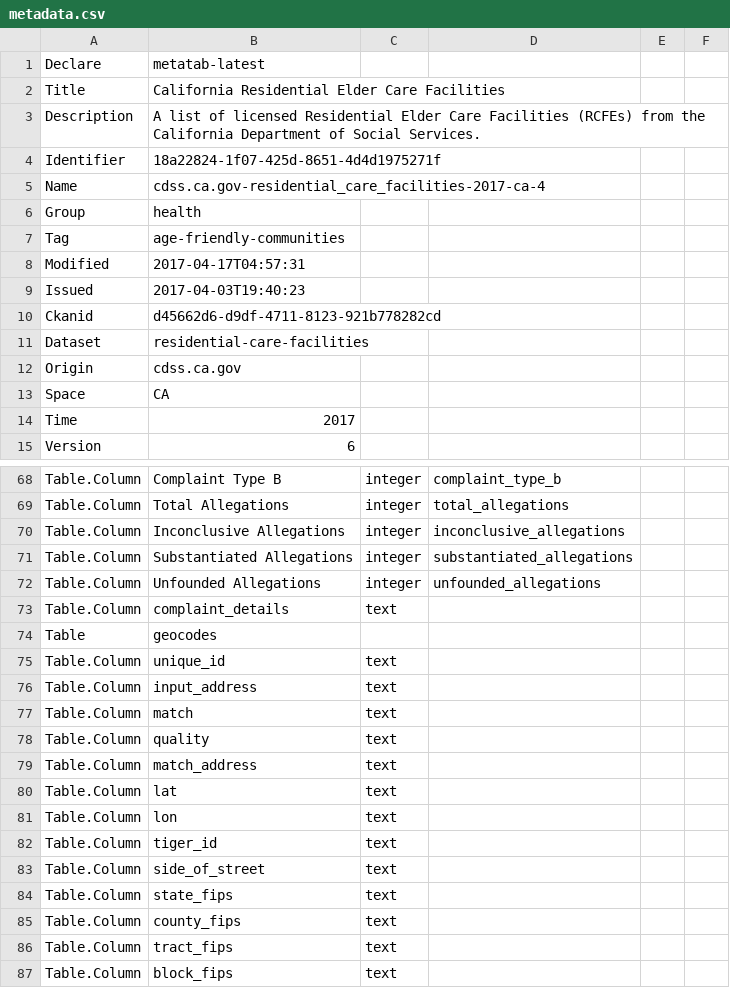
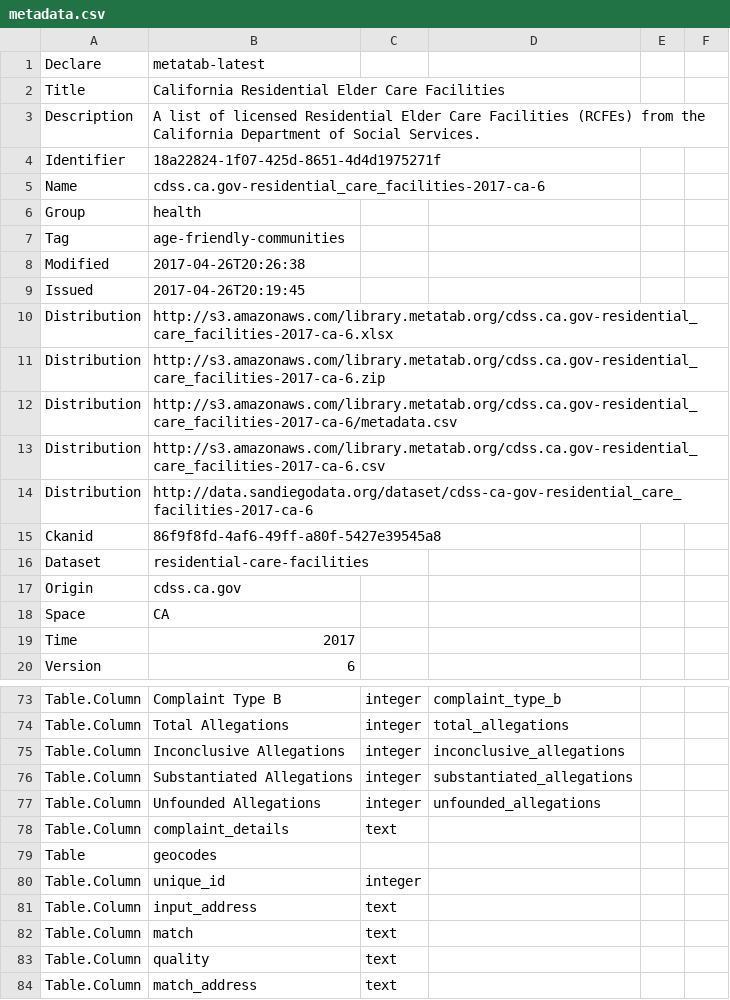
Before and after one commit to rkiyengar/metatab-packages, a CSV file: cdss.ca.gov/cdss.ca.gov-residential_care_facilities-2017-ca/metadata.csv, drawn as a sheet; only a part is shown, gaps mark what is left out; the shorter side is filled out with more unchanged rows; addresses are those after the commit; the diff names each change by its address in the sheet, - before the commit and + after, or states it on an @@ line.

```diff
--- a/cdss.ca.gov/cdss.ca.gov-residential_care_facilities-2017-ca/metadata.csv
+++ b/cdss.ca.gov/cdss.ca.gov-residential_care_facilities-2017-ca/metadata.csv
-B5: cdss.ca.gov-residential_care_facilities-2017-ca-4
+B5: cdss.ca.gov-residential_care_facilities-2017-ca-6
-B8: 2017-04-17T04:57:31
+B8: 2017-04-26T20:26:38
-B9: 2017-04-03T19:40:23
+B9: 2017-04-26T20:19:45
+row 10: Distribution | http://s3.amazonaws.com/library.metatab.org/cdss.ca.gov-residential_care_facilities-2017-ca-6.xlsx
+row 11: Distribution | http://s3.amazonaws.com/library.metatab.org/cdss.ca.gov-residential_care_facilities-2017-ca-6.zip
+row 12: Distribution | http://s3.amazonaws.com/library.metatab.org/cdss.ca.gov-residential_care_facilities-2017-ca-6/metadata.csv
+row 13: Distribution | http://s3.amazonaws.com/library.metatab.org/cdss.ca.gov-residential_care_facilities-2017-ca-6.csv
+row 14: Distribution | http://data.sandiegodata.org/dataset/cdss-ca-gov-residential_care_facilities-2017-ca-6
-B15: d45662d6-d9df-4711-8123-921b778282cd
+B15: 86f9f8fd-4af6-49ff-a80f-5427e39545a8
-C80: text
+C80: integer
```
Also changed, not shown: example.com/simple_example-2017-us/metadata.csv, 1 other file.
